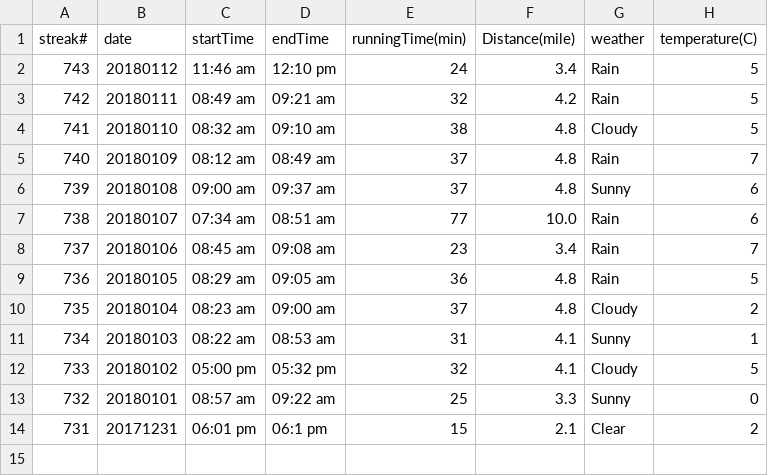
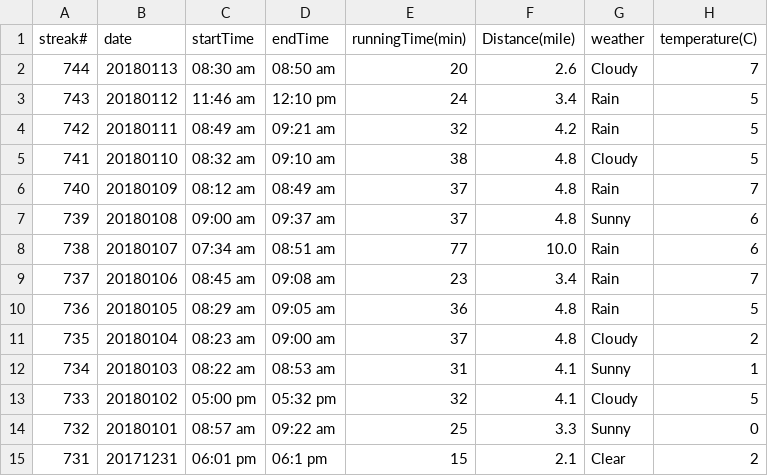
Before and after one commit to conge/RunningStreak, a CSV file: runningRecords2018.csv, drawn as a sheet; the diff names each change by its address in the sheet, - before the commit and + after, or states it on an @@ line.

Commit message:
Streak 744. Morning run to Trader Joe

```diff
--- a/runningRecords2018.csv
+++ b/runningRecords2018.csv
+row 2: 744 | 20180113 | 08:30 am | 08:50 am | 20 | 2.6 | Cloudy | 7
```
Also changed, not shown: 1 other file.
